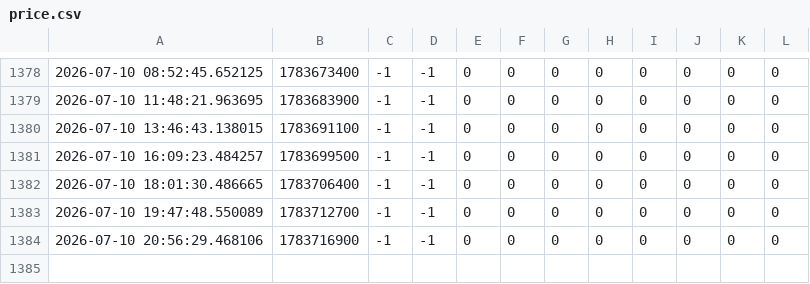
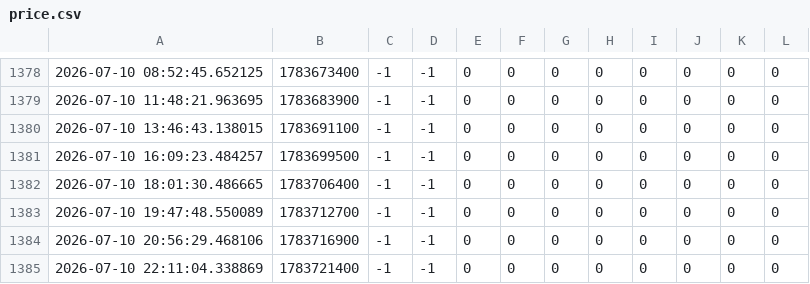
Before and after one commit to sssunwl/PolymarketBTCMonitor, a CSV file: price.csv, drawn as a sheet; only a part is shown, gaps mark what is left out; the diff names each change by its address in the sheet, - before the commit and + after, or states it on an @@ line.

Commit message:
update data

```diff
--- a/price.csv
+++ b/price.csv
+row 1385: 2026-07-10 22:11:04.338869 | 1783721400 | -1 | -1 | 0 | 0 | 0 | 0 | 0 | 0 | 0 | 0
```
Also changed, not shown: data.csv.
